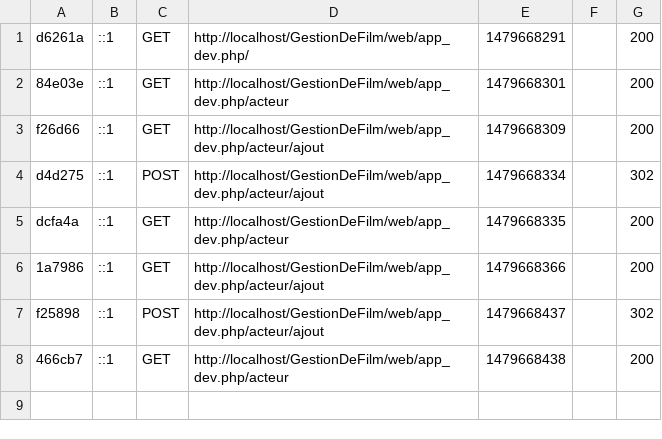
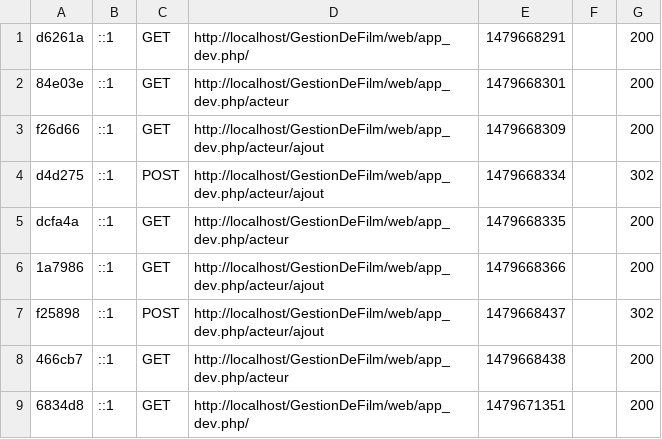
Before and after one commit to bouida/GestionDeFilm, a CSV file: app/cache/dev/profiler/index.csv, drawn as a sheet.

```diff
--- a/app/cache/dev/profiler/index.csv
+++ b/app/cache/dev/profiler/index.csv
@@ -8 +8,2 @@ f25898,::1,POST,http://localhost/GestionDeFilm/web/app_dev.php/acteur/ajout,1479
 466cb7,::1,GET,http://localhost/GestionDeFilm/web/app_dev.php/acteur,1479668438,,200
+6834d8,::1,GET,http://localhost/GestionDeFilm/web/app_dev.php/,1479671351,,200
```
Also changed, not shown: 16 other files.
